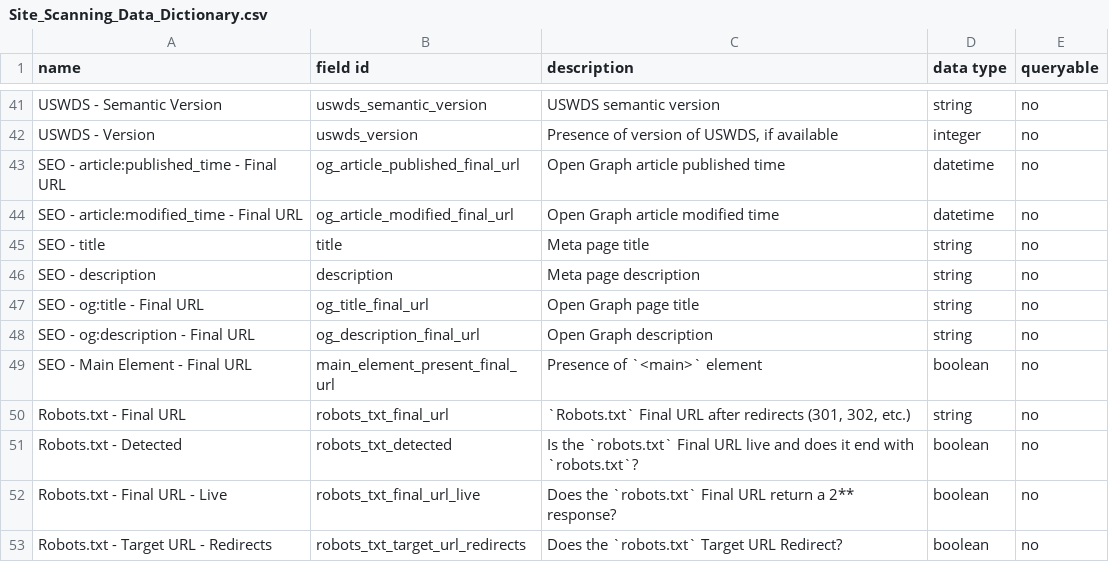
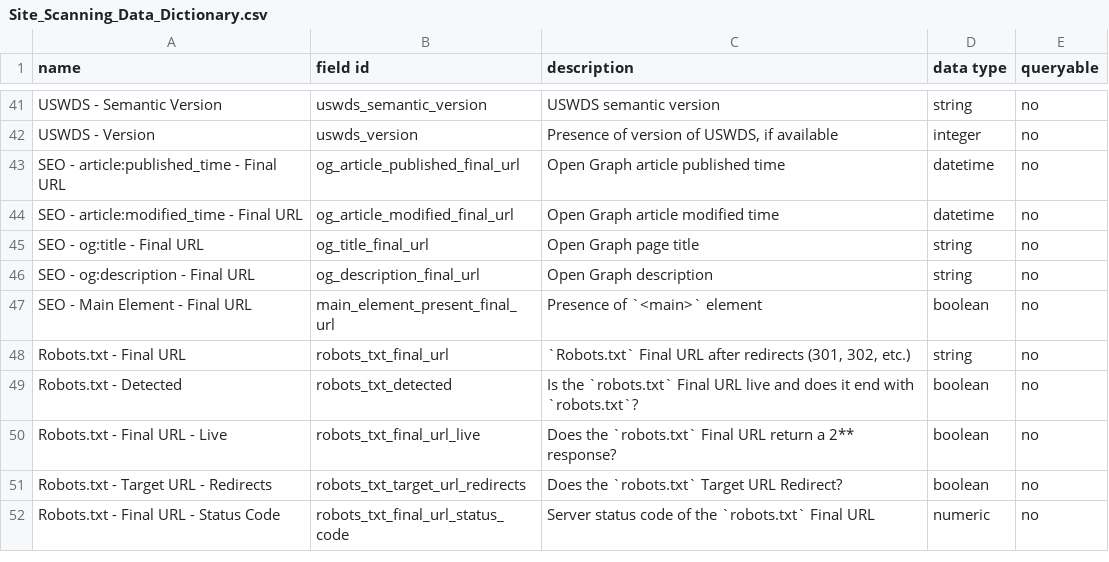
Before and after one commit to GSA/site-scanning-documentation, a CSV file: data/Site_Scanning_Data_Dictionary.csv, drawn as a sheet; only a part is shown, gaps mark what is left out; the shorter side is filled out with more unchanged rows; the diff names each change by its address in the sheet, - before the commit and + after, or states it on an @@ line.

Commit message:
removing 2 entries that conflict

```diff
--- a/data/Site_Scanning_Data_Dictionary.csv
+++ b/data/Site_Scanning_Data_Dictionary.csv
-row 45: SEO - title | title | Meta page title | string | no
-row 46: SEO - description | description | Meta page description | string | no
```
